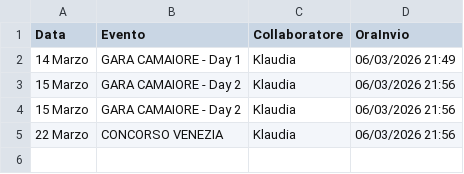
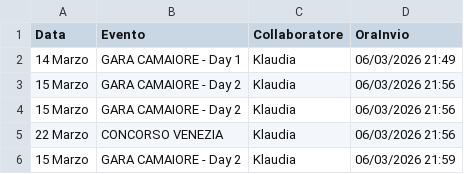
Before and after one commit to SF-fotoeventi/Staff, a CSV file: presenze.csv, drawn as a sheet; the diff names each change by its address in the sheet, - before the commit and + after, or states it on an @@ line.

Commit message:
Conferma da Klaudia

```diff
--- a/presenze.csv
+++ b/presenze.csv
+row 6: 15 Marzo | GARA CAMAIORE - Day 2 | Klaudia | 06/03/2026 21:59
```
